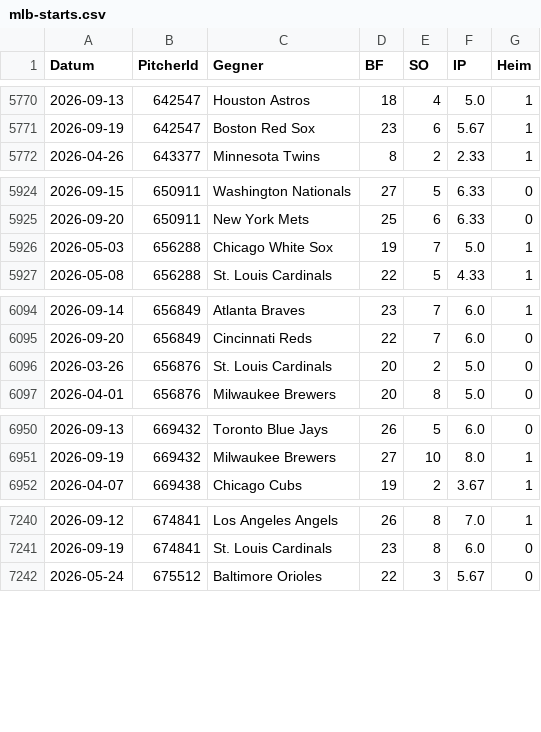
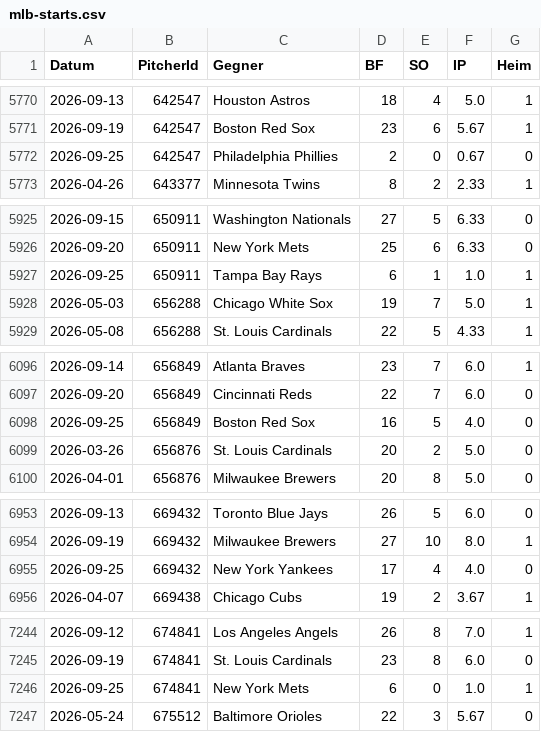
Before and after one commit to gobitodic0007-hash/Wettmodell, a CSV file: daten/mlb-starts.csv, drawn as a sheet; only a part is shown, gaps mark what is left out; the diff covers the shown part only.

```diff
--- a/daten/mlb-starts.csv
+++ b/daten/mlb-starts.csv
@@ -5771,2 +5771,3 @@ Datum,PitcherId,Gegner,BF,SO,IP,Heim
 2026-09-19,642547,Boston Red Sox,23,6,5.67,1
+2026-09-25,642547,Philadelphia Phillies,2,0,0.67,0
 2026-04-26,643377,Minnesota Twins,8,2,2.33,1
@@ -5925,2 +5926,3 @@ Datum,PitcherId,Gegner,BF,SO,IP,Heim
 2026-09-20,650911,New York Mets,25,6,6.33,0
+2026-09-25,650911,Tampa Bay Rays,6,1,1.0,1
 2026-05-03,656288,Chicago White Sox,19,7,5.0,1
@@ -6095,2 +6097,3 @@ Datum,PitcherId,Gegner,BF,SO,IP,Heim
 2026-09-20,656849,Cincinnati Reds,22,7,6.0,0
+2026-09-25,656849,Boston Red Sox,16,5,4.0,0
 2026-03-26,656876,St. Louis Cardinals,20,2,5.0,0
@@ -6951,2 +6954,3 @@ Datum,PitcherId,Gegner,BF,SO,IP,Heim
 2026-09-19,669432,Milwaukee Brewers,27,10,8.0,1
+2026-09-25,669432,New York Yankees,17,4,4.0,0
 2026-04-07,669438,Chicago Cubs,19,2,3.67,1
@@ -7241,2 +7245,3 @@ Datum,PitcherId,Gegner,BF,SO,IP,Heim
 2026-09-19,674841,St. Louis Cardinals,23,8,6.0,0
+2026-09-25,674841,New York Mets,6,0,1.0,1
 2026-05-24,675512,Baltimore Orioles,22,3,5.67,0
```
Also changed, not shown: 1 added row elsewhere in this file, daten/mlb-ansetzungen.csv, daten/mlb-pitcher.csv, 2 other files.
